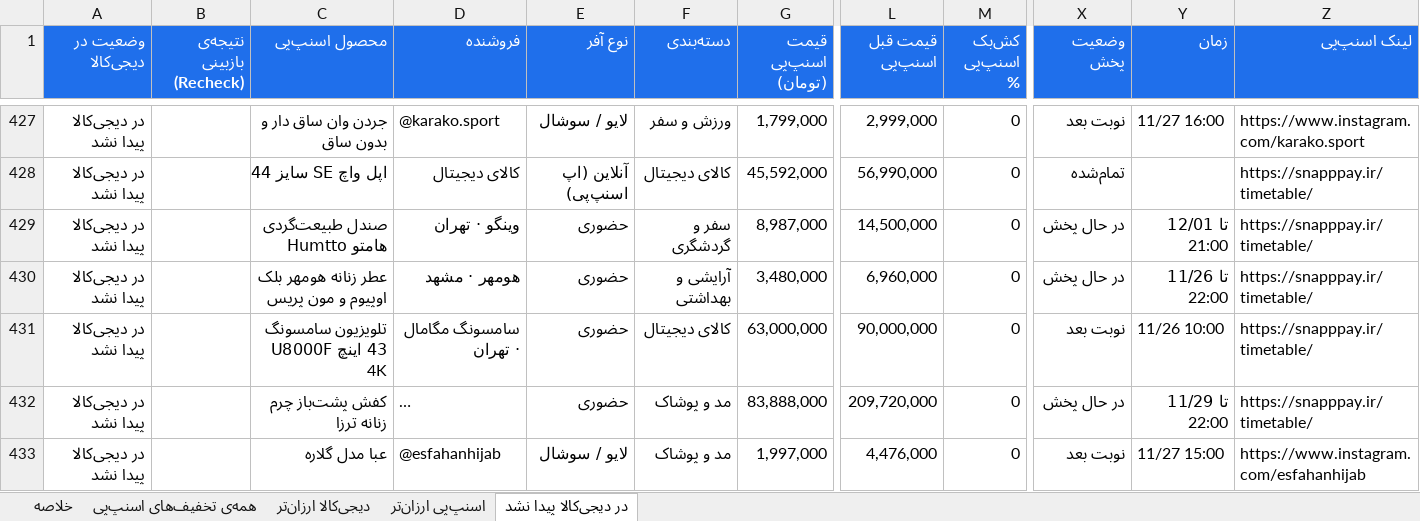
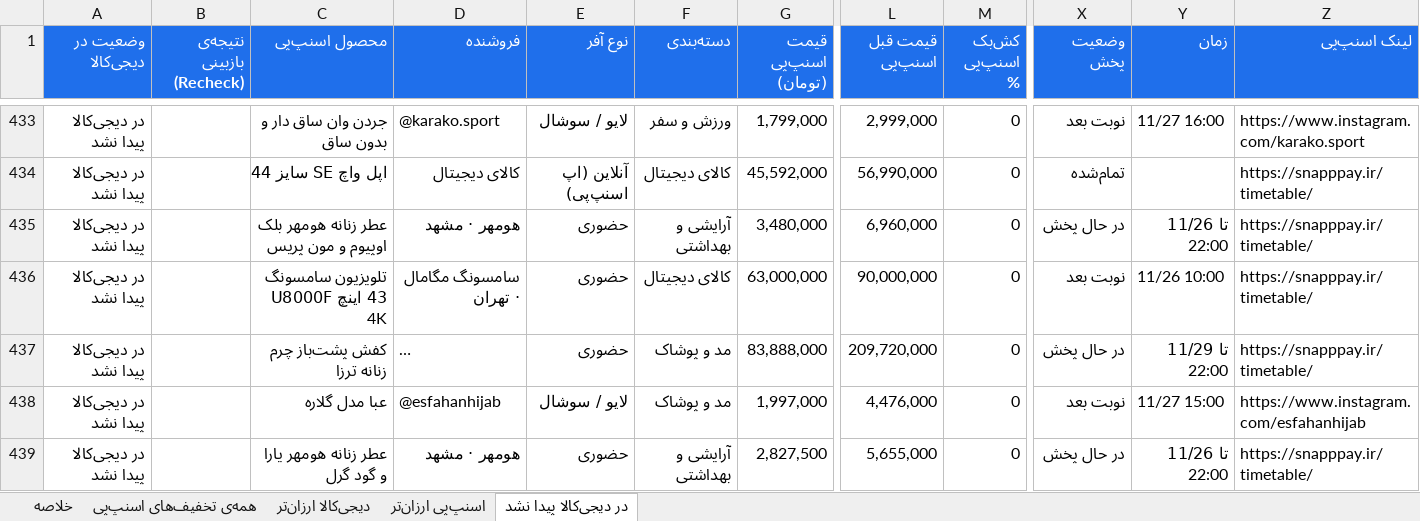
Before and after one commit to Ehsan-Moeininejad/snapppay-vs-digikala, an Excel workbook: data/report.xlsx, sheet در دیجی‌کالا پیدا نشد, drawn as a sheet; only a part is shown, gaps mark what is left out; the shorter side is filled out with more unchanged rows; long unchanged cells end in …; values as stored, in another font and other column widths than the file's, no borders; removed rows and columns are numbered as before the commit, all else as after; rows hold the shown columns only; the diff covers the shown part only; the diff names each change by its address in the sheet, - before the commit and + after, or states it on an @@ line.

```diff
--- a/data/report.xlsx (sheet در دیجی‌کالا پیدا نشد)
+++ b/data/report.xlsx (sheet در دیجی‌کالا پیدا نشد)
-row 429: در دیجی‌کالا پیدا نشد |  | صندل طبیعت‌گردی هامتو Humtto | وینگو · تهران | حضوری | سفر و گردشگری | 8,987,000 | 14,500,000 | 0 | در حال پخش | تا 12/01 21:00 | https://snapppay.ir/timetable/
```
Also changed, not shown: 6 added rows, 3 removed rows and 33 edited cells elsewhere in this sheet, sheet همه‌ی تخفیف‌های اسنپ‌پی, sheet اسنپ‌پی ارزان‌تر, sheet دیجی‌کالا ارزان‌تر, sheet خلاصه, 5 other files.
